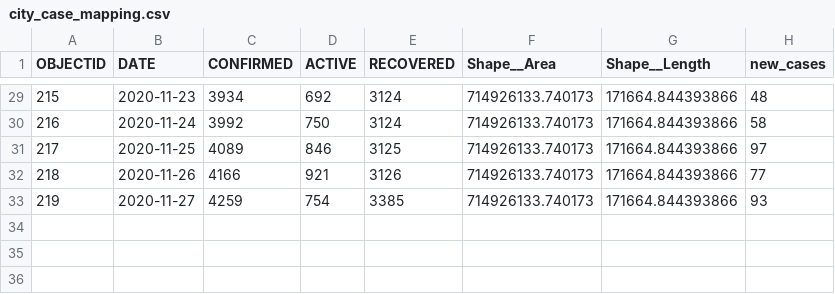
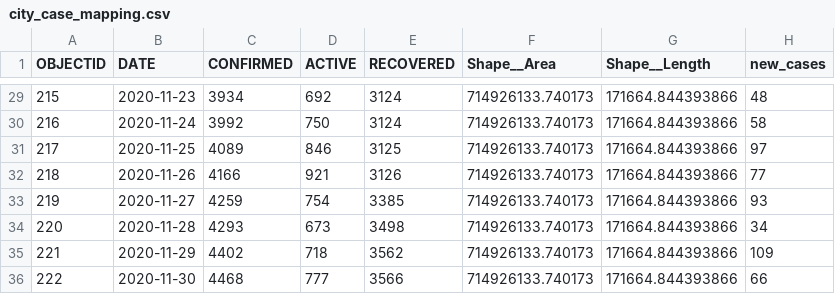
Before and after one commit to samedelstein/Onondaga_COVID, a CSV file: data/city_case_mapping.csv, drawn as a sheet; only a part is shown, gaps mark what is left out; the diff names each change by its address in the sheet, - before the commit and + after, or states it on an @@ line.

```diff
--- a/data/city_case_mapping.csv
+++ b/data/city_case_mapping.csv
+row 34: 220 | 2020-11-28 | 4293 | 673 | 3498 | 714926133.740173 | 171664.844393866 | 34
+row 35: 221 | 2020-11-29 | 4402 | 718 | 3562 | 714926133.740173 | 171664.844393866 | 109
+row 36: 222 | 2020-11-30 | 4468 | 777 | 3566 | 714926133.740173 | 171664.844393866 | 66
```
Also changed, not shown: data/CasesbyOnsetDate.csv, data/County_cases_by_municipality.csv, 52 other files.
